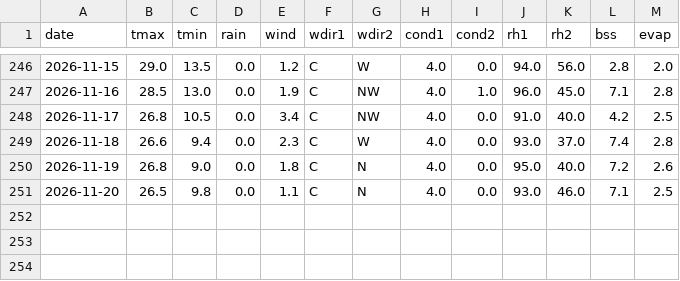
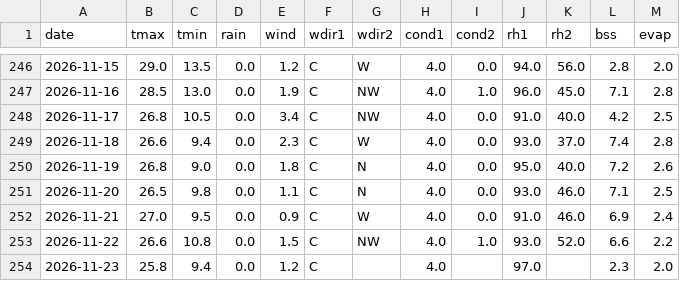
Before and after one commit to rameshram96/iari_weather_data, a CSV file: data/iari_weather.csv, drawn as a sheet; only a part is shown, gaps mark what is left out; the diff names each change by its address in the sheet, - before the commit and + after, or states it on an @@ line.

```diff
--- a/data/iari_weather.csv
+++ b/data/iari_weather.csv
+row 252: 2026-11-21 | 27.0 | 9.5 | 0.0 | 0.9 | C | W | 4.0 | 0.0 | 91.0 | 46.0 | 6.9 | 2.4
+row 253: 2026-11-22 | 26.6 | 10.8 | 0.0 | 1.5 | C | NW | 4.0 | 1.0 | 93.0 | 52.0 | 6.6 | 2.2
+row 254: 2026-11-23 | 25.8 | 9.4 | 0.0 | 1.2 | C |  | 4.0 |  | 97.0 |  | 2.3 | 2.0
```
Also changed, not shown: 1 other file.
